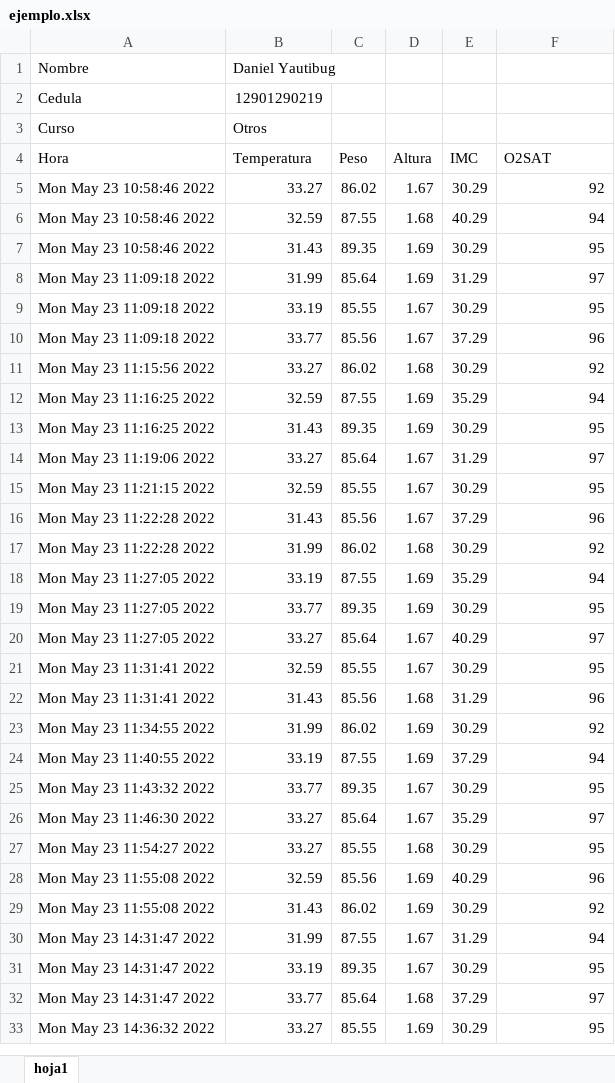
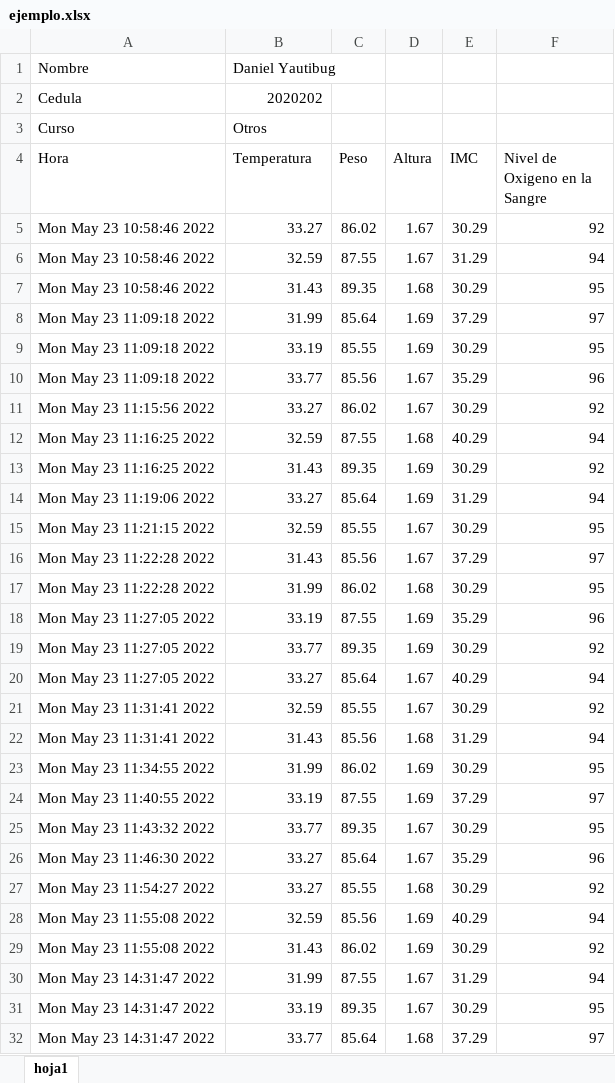
Before and after one commit to daniels36999/Python-Excel, an Excel workbook: ejemplo.xlsx, sheet hoja1, drawn as a sheet; only a part is shown; the shorter side is filled out with more unchanged rows; values as stored, in another font and other column widths than the file's, no borders; charts and pictures not drawn; the diff covers the shown part only; the diff names each change by its address in the sheet, - before the commit and + after, or states it on an @@ line.

Commit message:
Subida1

```diff
--- a/ejemplo.xlsx (sheet hoja1)
+++ b/ejemplo.xlsx (sheet hoja1)
-B2 (Temperatura): 12901290219
+B2 (Temperatura): 2020202
-F4: O2SAT
+F4: Nivel de Oxigeno en la Sangre
-D6 (Altura): 1.68
+D6 (Altura): 1.67
-E6 (IMC): 40.29
+E6 (IMC): 31.29
-D7 (Altura): 1.69
+D7 (Altura): 1.68
-E8 (IMC): 31.29
+E8 (IMC): 37.29
-D9 (Altura): 1.67
+D9 (Altura): 1.69
-E10 (IMC): 37.29
+E10 (IMC): 35.29
-D11 (Altura): 1.68
+D11 (Altura): 1.67
-D12 (Altura): 1.69
+D12 (Altura): 1.68
-E12 (IMC): 35.29
+E12 (IMC): 40.29
-F13 (Nivel de Oxigeno en la Sangre): 95
+F13 (Nivel de Oxigeno en la Sangre): 92
-D14 (Altura): 1.67
+D14 (Altura): 1.69
-F14 (Nivel de Oxigeno en la Sangre): 97
+F14 (Nivel de Oxigeno en la Sangre): 94
-F16 (Nivel de Oxigeno en la Sangre): 96
+F16 (Nivel de Oxigeno en la Sangre): 97
-F17 (Nivel de Oxigeno en la Sangre): 92
+F17 (Nivel de Oxigeno en la Sangre): 95
-F18 (Nivel de Oxigeno en la Sangre): 94
+F18 (Nivel de Oxigeno en la Sangre): 96
-F19 (Nivel de Oxigeno en la Sangre): 95
+F19 (Nivel de Oxigeno en la Sangre): 92
-F20 (Nivel de Oxigeno en la Sangre): 97
+F20 (Nivel de Oxigeno en la Sangre): 94
-F21 (Nivel de Oxigeno en la Sangre): 95
+F21 (Nivel de Oxigeno en la Sangre): 92
-F22 (Nivel de Oxigeno en la Sangre): 96
+F22 (Nivel de Oxigeno en la Sangre): 94
-F23 (Nivel de Oxigeno en la Sangre): 92
+F23 (Nivel de Oxigeno en la Sangre): 95
-F24 (Nivel de Oxigeno en la Sangre): 94
+F24 (Nivel de Oxigeno en la Sangre): 97
-F26 (Nivel de Oxigeno en la Sangre): 97
+F26 (Nivel de Oxigeno en la Sangre): 96
-F27 (Nivel de Oxigeno en la Sangre): 95
+F27 (Nivel de Oxigeno en la Sangre): 92
-F28 (Nivel de Oxigeno en la Sangre): 96
+F28 (Nivel de Oxigeno en la Sangre): 94
```
Also changed, not shown: 15 removed rows and 6 edited cells elsewhere in this sheet, charts or pictures.
